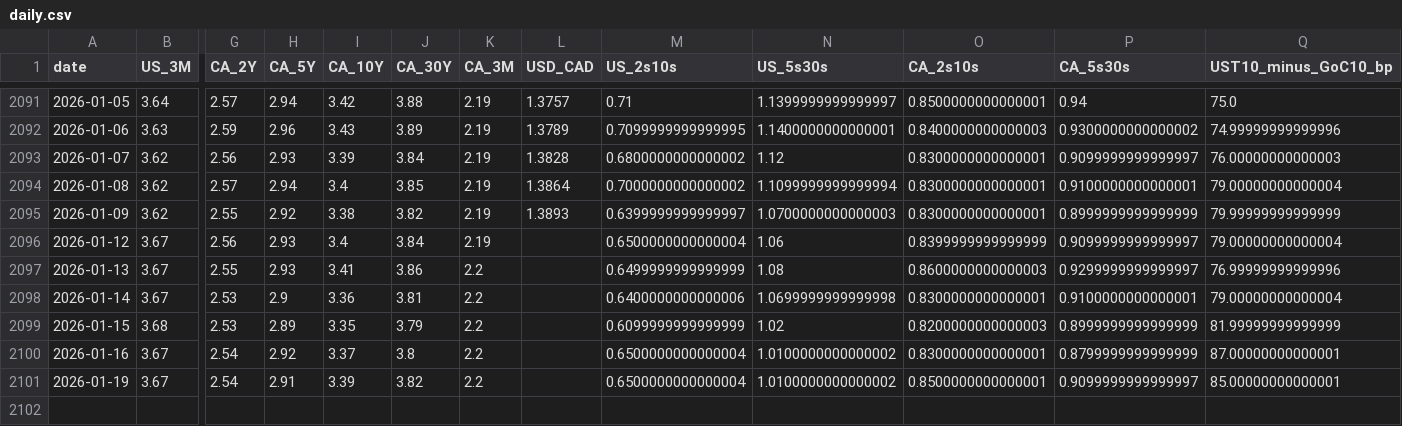
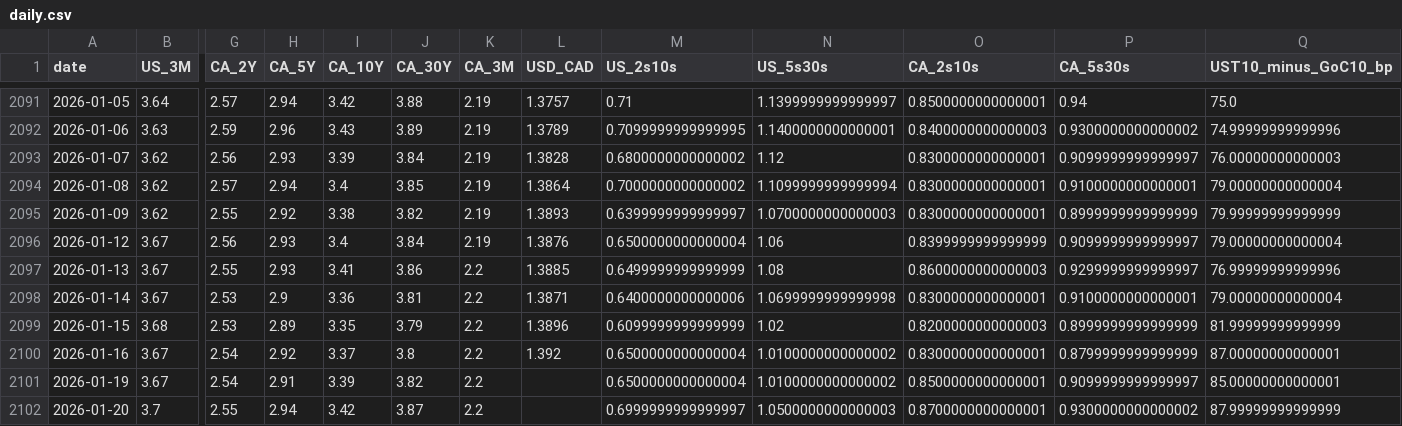
Before and after one commit to CSCoder33/Yield_Curve_History_Dashboard_U.S._Canada, a CSV file: data/processed/daily.csv, drawn as a sheet; only a part is shown, gaps mark what is left out; rows hold the shown columns only; the diff names each change by its address in the sheet, - before the commit and + after, or states it on an @@ line.

```diff
--- a/data/processed/daily.csv
+++ b/data/processed/daily.csv
-L2096 (USD_CAD): (empty)
+L2096 (USD_CAD): 1.3876
-L2097 (USD_CAD): (empty)
+L2097 (USD_CAD): 1.3885
-L2098 (USD_CAD): (empty)
+L2098 (USD_CAD): 1.3871
-L2099 (USD_CAD): (empty)
+L2099 (USD_CAD): 1.3896
-L2100 (USD_CAD): (empty)
+L2100 (USD_CAD): 1.392
+row 2102: 2026-01-20 | 3.7 | 2.55 | 2.94 | 3.42 | 3.87 | 2.2 |  | 0.6999999999999997 | 1.0500000000000003 | 0.8700000000000001 | 0.9300000000000002 | 87.99999999999999
```
Also changed, not shown: 18 other files.
